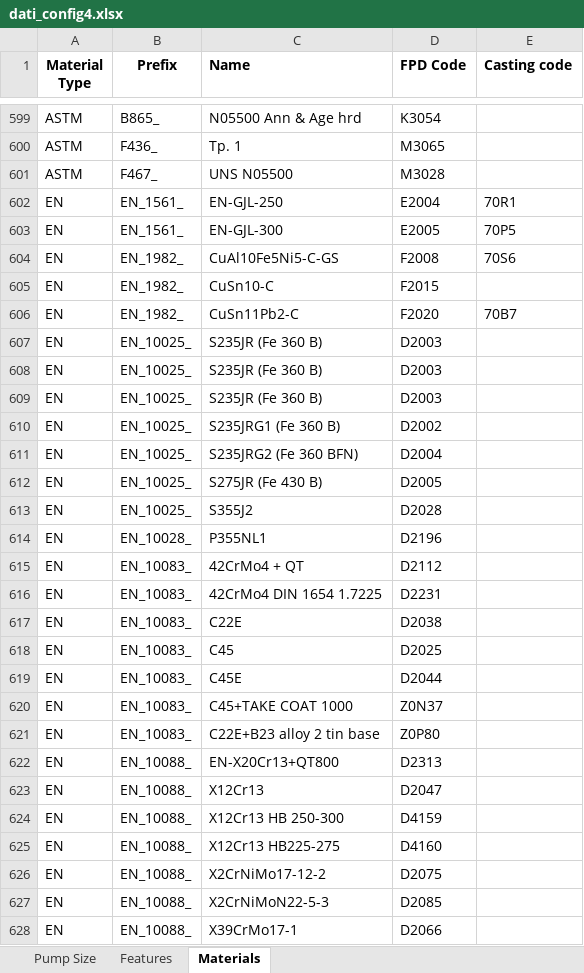
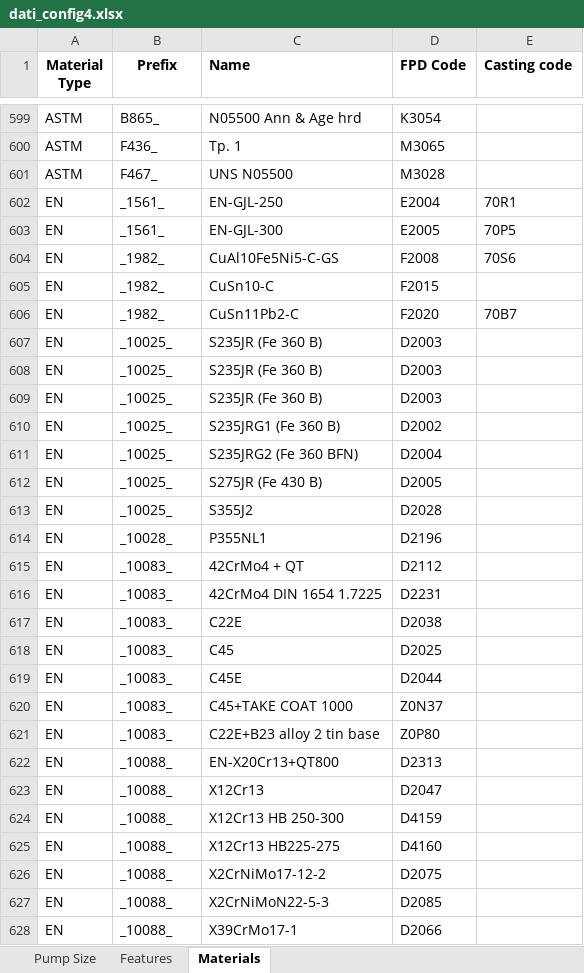
Before and after one commit to Carlitos1982/Oracle-configurator, an Excel workbook: dati_config4.xlsx, sheet Materials, drawn as a sheet; only a part is shown, gaps mark what is left out; values as stored, in another font and other column widths than the file's, no borders; the diff covers the shown part only; the diff names each change by its address in the sheet, - before the commit and + after, or states it on an @@ line.

Commit message:
Add files via upload

```diff
--- a/dati_config4.xlsx (sheet Materials)
+++ b/dati_config4.xlsx (sheet Materials)
-B602:B603 (Prefix): EN_1561_
+B602:B603 (Prefix): _1561_
-B604:B606 (Prefix): EN_1982_
+B604:B606 (Prefix): _1982_
-B607:B613 (Prefix): EN_10025_
+B607:B613 (Prefix): _10025_
-B614 (Prefix): EN_10028_
+B614 (Prefix): _10028_
-B615:B621 (Prefix): EN_10083_
+B615:B621 (Prefix): _10083_
-B622:B628 (Prefix): EN_10088_
+B622:B628 (Prefix): _10088_
```
Also changed, not shown: 28 edited cells elsewhere in this sheet.
